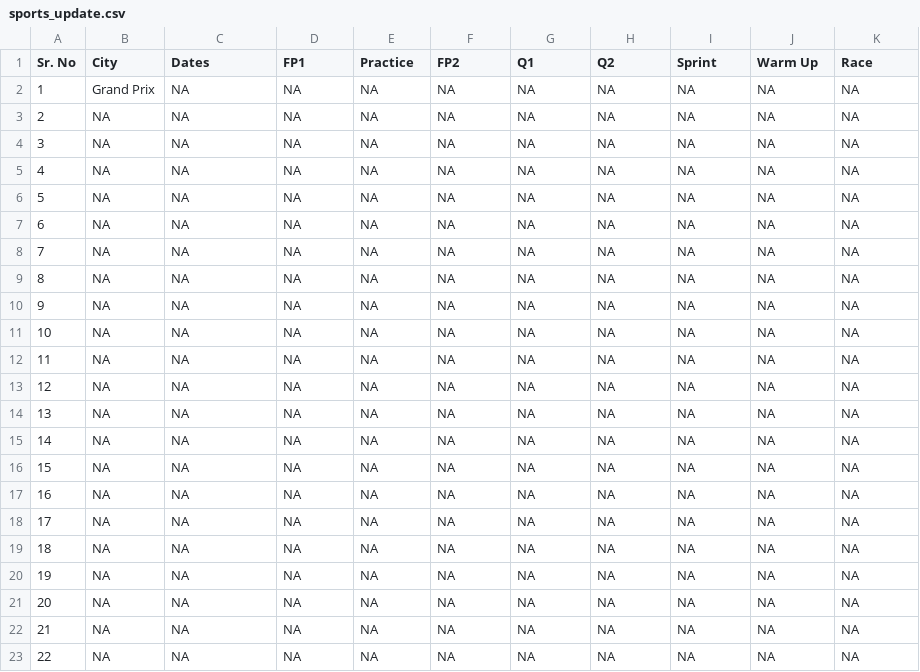
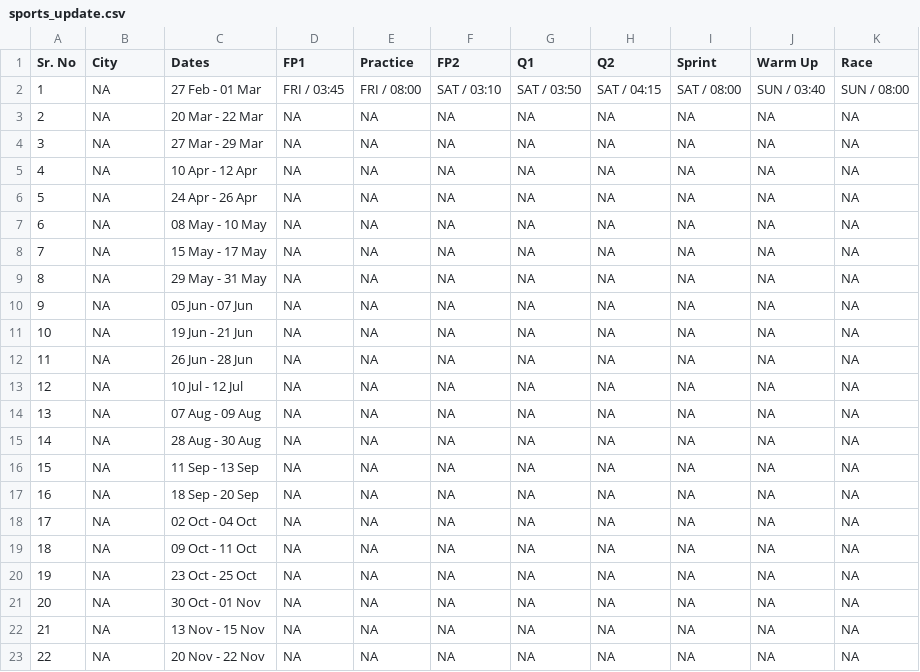
Before and after one commit to haisurya79/Sports-data-scraping--2, a CSV file: sports_update.csv, drawn as a sheet.

Commit message:
Detailed Schedule Update: Thu Jan 29 19:50:43 UTC 2026

```diff
--- a/sports_update.csv
+++ b/sports_update.csv
@@ -1,23 +1,23 @@
 Sr. No,City,Dates,FP1,Practice,FP2,Q1,Q2,Sprint,Warm Up,Race
-1,Grand Prix,NA,NA,NA,NA,NA,NA,NA,NA,NA
-2,NA,NA,NA,NA,NA,NA,NA,NA,NA,NA
-3,NA,NA,NA,NA,NA,NA,NA,NA,NA,NA
-4,NA,NA,NA,NA,NA,NA,NA,NA,NA,NA
-5,NA,NA,NA,NA,NA,NA,NA,NA,NA,NA
-6,NA,NA,NA,NA,NA,NA,NA,NA,NA,NA
-7,NA,NA,NA,NA,NA,NA,NA,NA,NA,NA
-8,NA,NA,NA,NA,NA,NA,NA,NA,NA,NA
-9,NA,NA,NA,NA,NA,NA,NA,NA,NA,NA
-10,NA,NA,NA,NA,NA,NA,NA,NA,NA,NA
-11,NA,NA,NA,NA,NA,NA,NA,NA,NA,NA
-12,NA,NA,NA,NA,NA,NA,NA,NA,NA,NA
-13,NA,NA,NA,NA,NA,NA,NA,NA,NA,NA
-14,NA,NA,NA,NA,NA,NA,NA,NA,NA,NA
-15,NA,NA,NA,NA,NA,NA,NA,NA,NA,NA
-16,NA,NA,NA,NA,NA,NA,NA,NA,NA,NA
-17,NA,NA,NA,NA,NA,NA,NA,NA,NA,NA
-18,NA,NA,NA,NA,NA,NA,NA,NA,NA,NA
-19,NA,NA,NA,NA,NA,NA,NA,NA,NA,NA
-20,NA,NA,NA,NA,NA,NA,NA,NA,NA,NA
-21,NA,NA,NA,NA,NA,NA,NA,NA,NA,NA
-22,NA,NA,NA,NA,NA,NA,NA,NA,NA,NA
+1,NA,27 Feb - 01 Mar,FRI / 03:45,FRI / 08:00,SAT / 03:10,SAT / 03:50,SAT / 04:15,SAT / 08:00,SUN / 03:40,SUN / 08:00
+2,NA,20 Mar - 22 Mar,NA,NA,NA,NA,NA,NA,NA,NA
+3,NA,27 Mar - 29 Mar,NA,NA,NA,NA,NA,NA,NA,NA
+4,NA,10 Apr - 12 Apr,NA,NA,NA,NA,NA,NA,NA,NA
+5,NA,24 Apr - 26 Apr,NA,NA,NA,NA,NA,NA,NA,NA
+6,NA,08 May - 10 May,NA,NA,NA,NA,NA,NA,NA,NA
+7,NA,15 May - 17 May,NA,NA,NA,NA,NA,NA,NA,NA
+8,NA,29 May - 31 May,NA,NA,NA,NA,NA,NA,NA,NA
+9,NA,05 Jun - 07 Jun,NA,NA,NA,NA,NA,NA,NA,NA
+10,NA,19 Jun - 21 Jun,NA,NA,NA,NA,NA,NA,NA,NA
+11,NA,26 Jun - 28 Jun,NA,NA,NA,NA,NA,NA,NA,NA
+12,NA,10 Jul - 12 Jul,NA,NA,NA,NA,NA,NA,NA,NA
+13,NA,07 Aug - 09 Aug,NA,NA,NA,NA,NA,NA,NA,NA
+14,NA,28 Aug - 30 Aug,NA,NA,NA,NA,NA,NA,NA,NA
+15,NA,11 Sep - 13 Sep,NA,NA,NA,NA,NA,NA,NA,NA
+16,NA,18 Sep - 20 Sep,NA,NA,NA,NA,NA,NA,NA,NA
+17,NA,02 Oct - 04 Oct,NA,NA,NA,NA,NA,NA,NA,NA
+18,NA,09 Oct - 11 Oct,NA,NA,NA,NA,NA,NA,NA,NA
+19,NA,23 Oct - 25 Oct,NA,NA,NA,NA,NA,NA,NA,NA
+20,NA,30 Oct - 01 Nov,NA,NA,NA,NA,NA,NA,NA,NA
+21,NA,13 Nov - 15 Nov,NA,NA,NA,NA,NA,NA,NA,NA
+22,NA,20 Nov - 22 Nov,NA,NA,NA,NA,NA,NA,NA,NA
```
